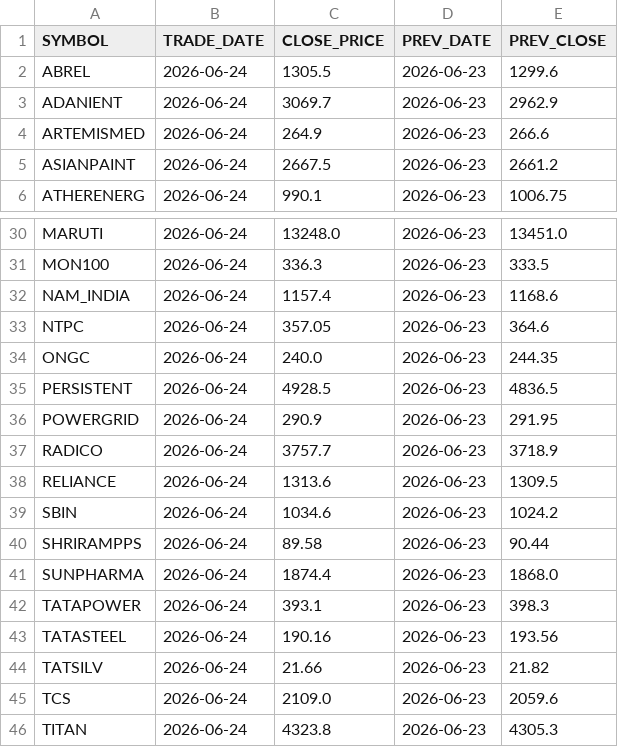
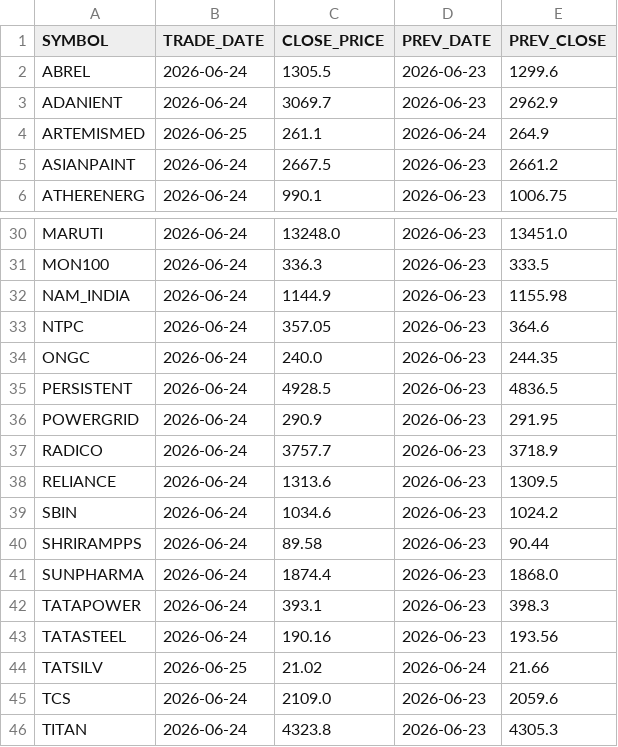
Before and after one commit to popeye1281/stocks-dashboard, a CSV file: data/latest_prices.csv, drawn as a sheet; only a part is shown, gaps mark what is left out.

```diff
--- a/data/latest_prices.csv
+++ b/data/latest_prices.csv
@@ -3,3 +3,3 @@ ABREL,2026-06-24,1305.5,2026-06-23,1299.6
 ADANIENT,2026-06-24,3069.7,2026-06-23,2962.9
-ARTEMISMED,2026-06-24,264.9,2026-06-23,266.6
+ARTEMISMED,2026-06-25,261.1,2026-06-24,264.9
 ASIANPAINT,2026-06-24,2667.5,2026-06-23,2661.2
@@ -31,3 +31,3 @@ MARUTI,2026-06-24,13248.0,2026-06-23,13451.0
 MON100,2026-06-24,336.3,2026-06-23,333.5
-NAM_INDIA,2026-06-24,1157.4,2026-06-23,1168.6
+NAM_INDIA,2026-06-24,1144.9,2026-06-23,1155.98
 NTPC,2026-06-24,357.05,2026-06-23,364.6
@@ -43,3 +43,3 @@ TATAPOWER,2026-06-24,393.1,2026-06-23,398.3
 TATASTEEL,2026-06-24,190.16,2026-06-23,193.56
-TATSILV,2026-06-24,21.66,2026-06-23,21.82
+TATSILV,2026-06-25,21.02,2026-06-24,21.66
 TCS,2026-06-24,2109.0,2026-06-23,2059.6
```
